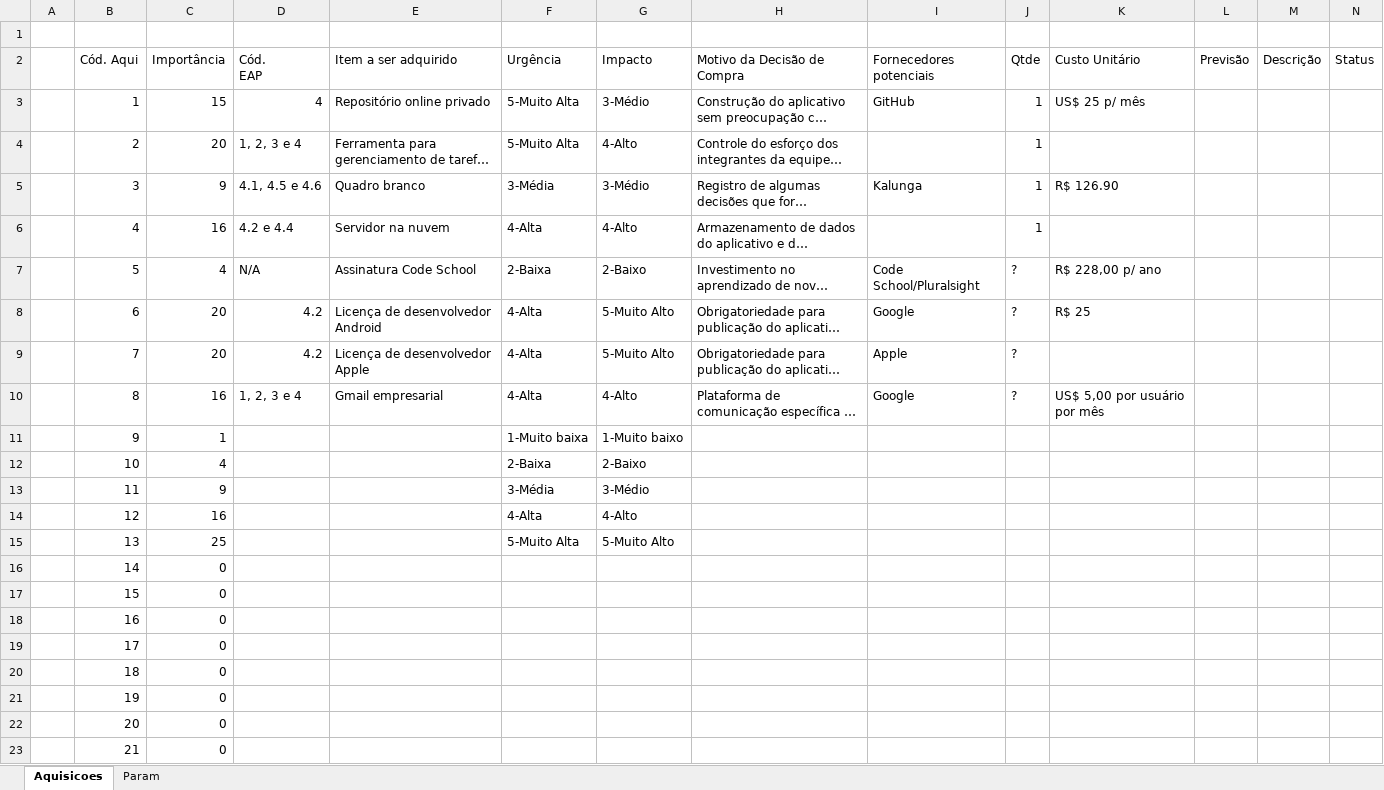
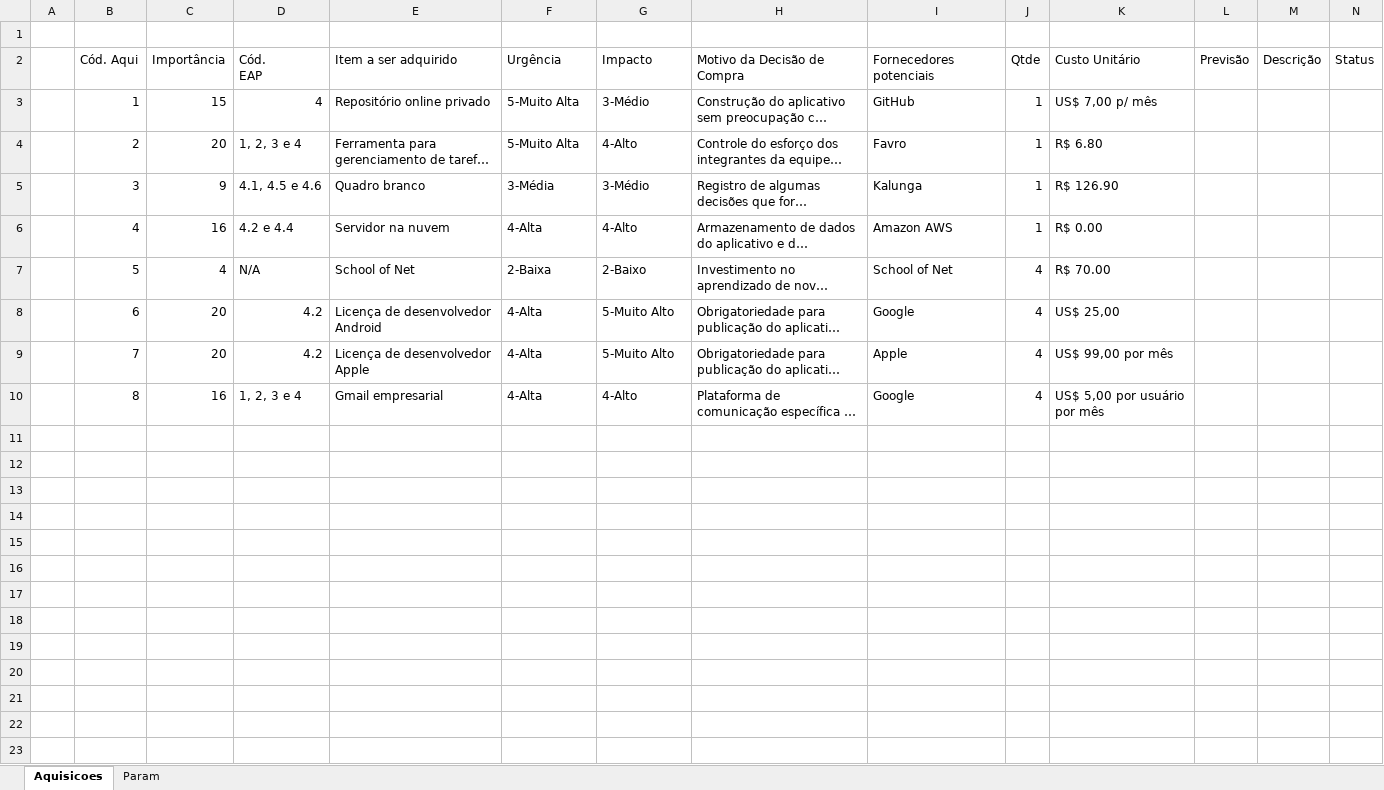
Before and after one commit to RodrigoAguiar0/Plantaplus, an Excel workbook: Gerenciamento das Aquisições/Decisoes de Comprar.xlsx, sheet Aquisicoes, drawn as a sheet; only a part is shown; long unchanged cells end in …; values as stored, in another font and other column widths than the file's, no cell formats; conditional formats not drawn; rows hold the shown columns only; the diff names each change by its address in the sheet, - before the commit and + after, or states it on an @@ line.

Commit message:
Atualização

```diff
--- a/Gerenciamento das Aquisições/Decisoes de Comprar.xlsx (sheet Aquisicoes)
+++ b/Gerenciamento das Aquisições/Decisoes de Comprar.xlsx (sheet Aquisicoes)
-K3 (Custo Unitário): US$ 25 p/ mês
+K3 (Custo Unitário): US$ 7,00 p/ mês
-I4 (Fornecedores potenciais): (empty)
+I4 (Fornecedores potenciais): Favro
-K4 (Custo Unitário): (empty)
+K4 (Custo Unitário): R$ 6.80
-I6 (Fornecedores potenciais): (empty)
+I6 (Fornecedores potenciais): Amazon AWS
-K6 (Custo Unitário): (empty)
+K6 (Custo Unitário): R$ 0.00
-E7 (Item a ser adquirido): Assinatura Code School
+E7 (Item a ser adquirido): School of Net
-I7 (Fornecedores potenciais): Code School/Pluralsight
+I7 (Fornecedores potenciais): School of Net
-J7:J10 (Qtde): ?
+J7:J10 (Qtde): 4
-K7 (Custo Unitário): R$ 228,00 p/ ano
+K7 (Custo Unitário): R$ 70.00
-K8 (Custo Unitário): R$ 25
+K8 (Custo Unitário): US$ 25,00
-K9 (Custo Unitário): (empty)
+K9 (Custo Unitário): US$ 99,00 por mês
-row 11:  | 9 | 1 |  |  | 1-Muito baixa | 1-Muito baixo
-row 12:  | 10 | 4 |  |  | 2-Baixa | 2-Baixo
-row 13:  | 11 | 9 |  |  | 3-Média | 3-Médio
-row 14:  | 12 | 16 |  |  | 4-Alta | 4-Alto
-row 15:  | 13 | 25 |  |  | 5-Muito Alta | 5-Muito Alto
-row 16:  | 14 | 0
-row 17:  | 15 | 0
-row 18:  | 16 | 0
-row 19:  | 17 | 0
-row 20:  | 18 | 0
-row 21:  | 19 | 0
-row 22:  | 20 | 0
-row 23:  | 21 | 0
```
Also changed, not shown: cell formats.
